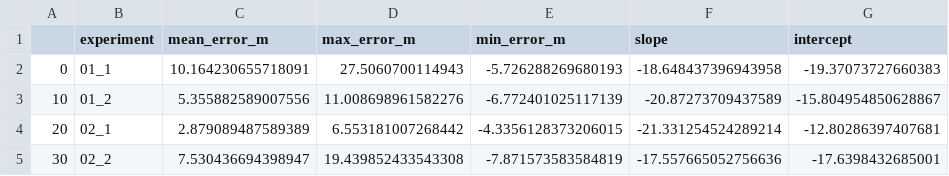
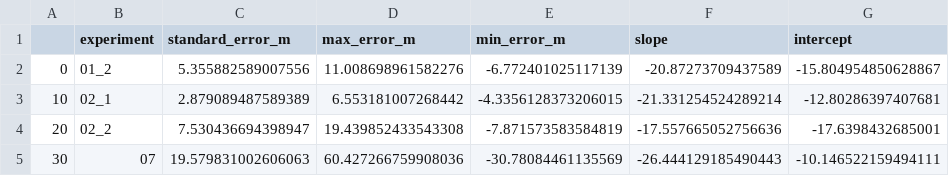
Before and after one commit to moseschmiedel/bachelor-thesis, a CSV file: text/data/distance_aggregated_error.csv, drawn as a sheet.

Commit message:
[jupyter] Modify evaluation and visualization for new distance experiment

```diff
--- a/text/data/distance_aggregated_error.csv
+++ b/text/data/distance_aggregated_error.csv
@@ -1,5 +1,5 @@
-,experiment,mean_error_m,max_error_m,min_error_m,slope,intercept
-0,01_1,10.164230655718091,27.5060700114943,-5.726288269680193,-18.648437396943958,-19.37073727660383
-10,01_2,5.355882589007556,11.008698961582276,-6.772401025117139,-20.87273709437589,-15.804954850628867
-20,02_1,2.879089487589389,6.553181007268442,-4.3356128373206015,-21.331254524289214,-12.80286397407681
-30,02_2,7.530436694398947,19.439852433543308,-7.871573583584819,-17.557665052756636,-17.6398432685001
+,experiment,standard_error_m,max_error_m,min_error_m,slope,intercept
+0,01_2,5.355882589007556,11.008698961582276,-6.772401025117139,-20.87273709437589,-15.804954850628867
+10,02_1,2.879089487589389,6.553181007268442,-4.3356128373206015,-21.331254524289214,-12.80286397407681
+20,02_2,7.530436694398947,19.439852433543308,-7.871573583584819,-17.557665052756636,-17.6398432685001
+30,07,19.579831002606063,60.427266759908036,-30.78084461135569,-26.444129185490443,-10.146522159494111
```
Also changed, not shown: 4 other files.
